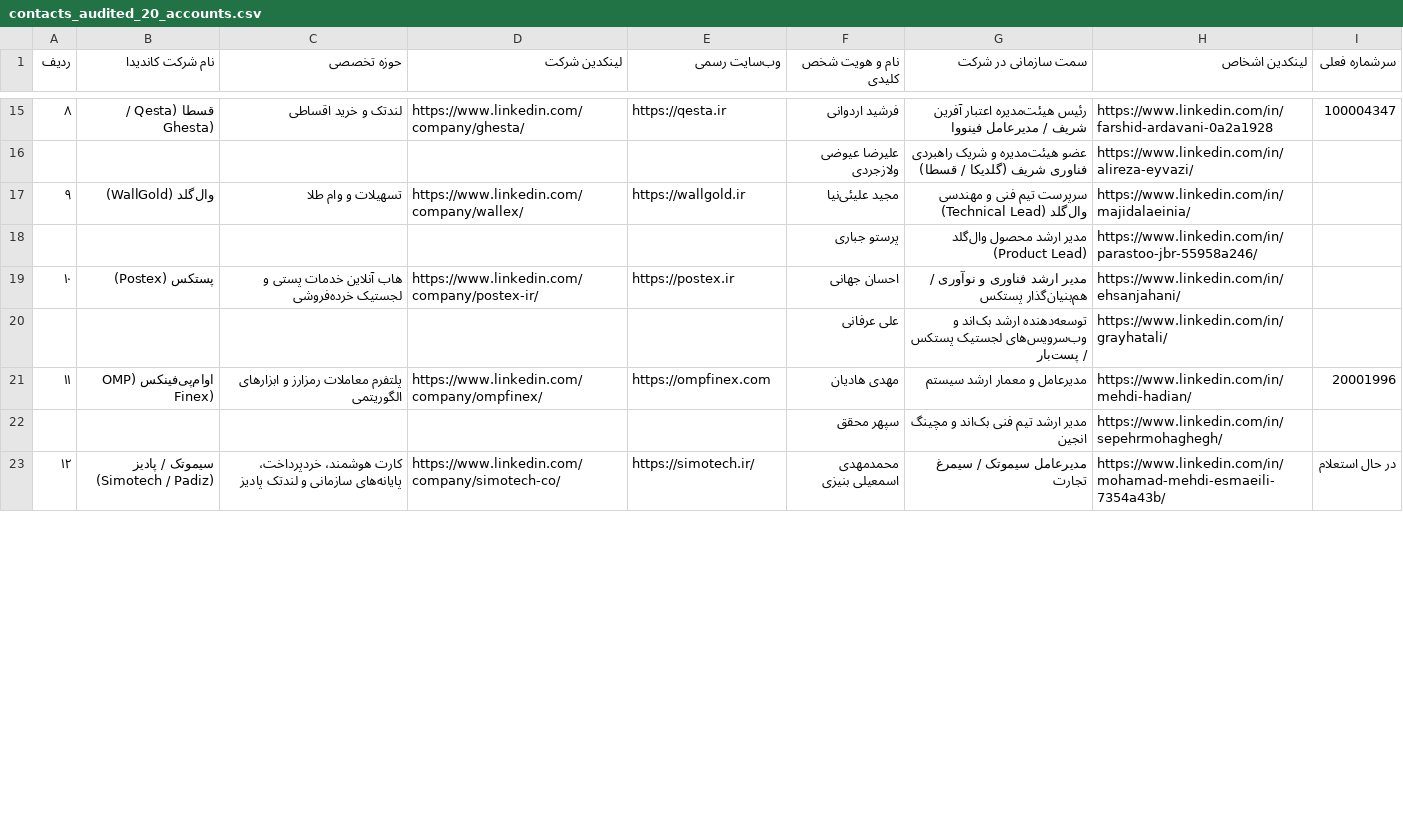
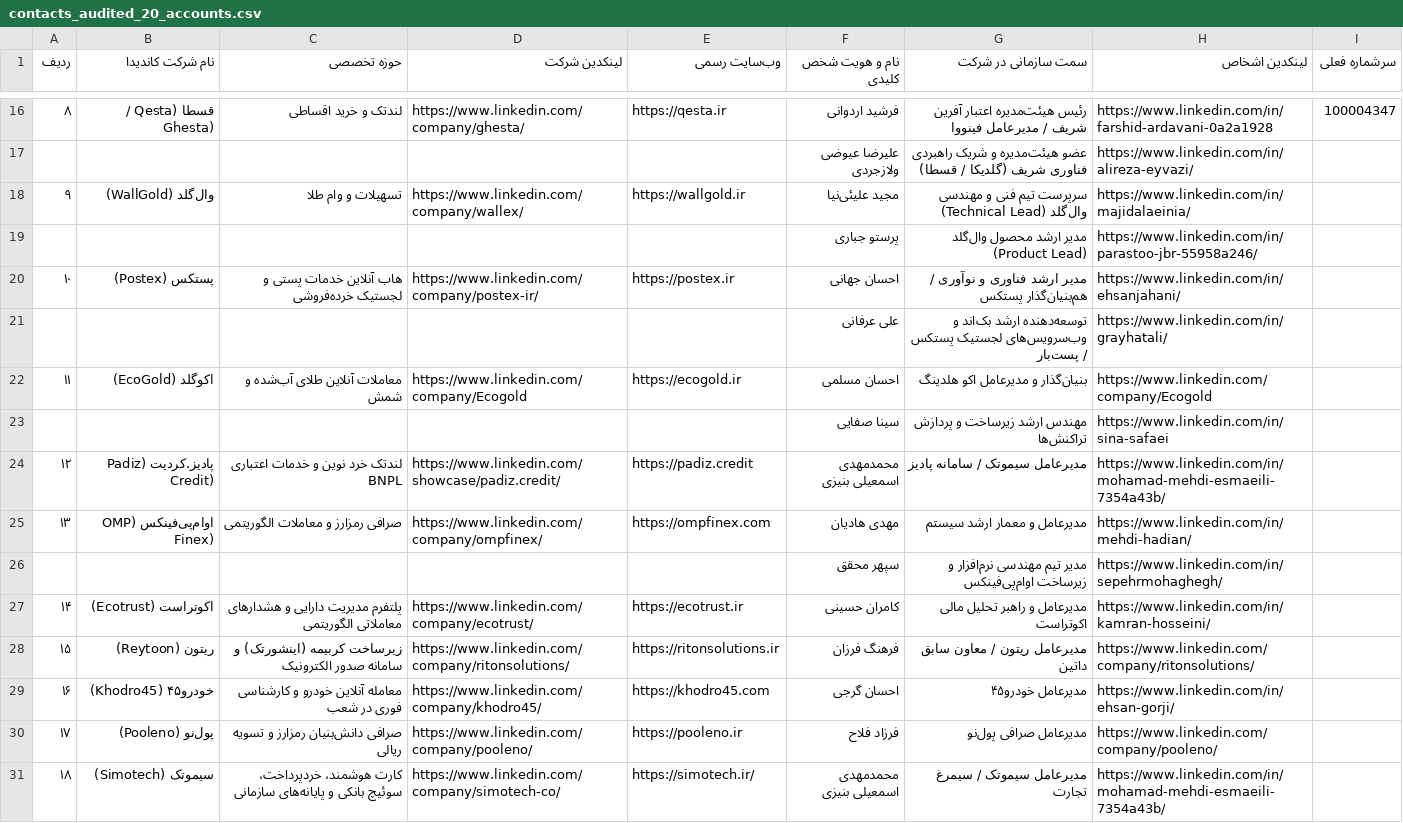
Before and after one commit to AriyaSrfZ/portfolio, a CSV file: public/warroom/contacts_audited_20_accounts.csv, drawn as a sheet; only a part is shown, gaps mark what is left out; the diff covers the shown part only.

Commit message:
fix(warroom): strictly restore canonical 20 target accounts from dossier and memory
- Restore canonical List 2: EcoGold, Padiz, OMP Finex, Ecotrust, Reytoon, Khodro45, Pooleno, Simotech, Tabdeal, Bidarz
- Enforce Faezeh's audit by purging all empty/ghost names lacking LinkedIn
- Keep verified decision makers and Layer-2 contacts with active LinkedIn links
- Update c-levels.html and audited CSV

```diff
--- a/public/warroom/contacts_audited_20_accounts.csv
+++ b/public/warroom/contacts_audited_20_accounts.csv
@@ -20,4 +21,11 @@
 ,,,,,علی عرفانی,توسعه‌دهنده ارشد بک‌اند و وب‌سرویس‌های لجستیک پستکس / پست‌بار,https://www.linkedin.com/in/grayhatali/,
-۱۱,او‌ام‌پی‌فینکس (OMP Finex),پلتفرم معاملات رمزارز و ابزارهای الگوریتمی,https://www.linkedin.com/company/ompfinex/,https://ompfinex.com,مهدی هادیان,مدیرعامل و معمار ارشد سیستم,https://www.linkedin.com/in/mehdi-hadian/,20001996
-,,,,,سپهر محقق,مدیر ارشد تیم فنی بک‌اند و مچینگ انجین,https://www.linkedin.com/in/sepehrmohaghegh/,
-۱۲,سیموتک / پادیز (Simotech / Padiz),کارت هوشمند، خردپرداخت، پایانه‌های سازمانی و لندتک پادیز,https://www.linkedin.com/company/simotech-co/,https://simotech.ir/,محمدمهدی اسمعیلی بنیزی,مدیرعامل سیموتک / سیمرغ تجارت,https://www.linkedin.com/in/mohamad-mehdi-esmaeili-7354a43b/,در حال استعلام
+۱۱,اکوگلد (EcoGold),معاملات آنلاین طلای آب‌شده و شمش,https://www.linkedin.com/company/Ecogold,https://ecogold.ir,احسان مسلمی,بنیان‌گذار و مدیرعامل اکو هلدینگ,https://www.linkedin.com/company/Ecogold,
+,,,,,سینا صفایی,مهندس ارشد زیرساخت و پردازش تراکنش‌ها,https://www.linkedin.com/in/sina-safaei,
+۱۲,پادیز.کردیت (Padiz Credit),لندتک خرد نوین و خدمات اعتباری BNPL,https://www.linkedin.com/showcase/padiz.credit/,https://padiz.credit,محمدمهدی اسمعیلی بنیزی,مدیرعامل سیموتک / سامانه پادیز,https://www.linkedin.com/in/mohamad-mehdi-esmaeili-7354a43b/,
+۱۳,او‌ام‌پی‌فینکس (OMP Finex),صرافی رمزارز و معاملات الگوریتمی,https://www.linkedin.com/company/ompfinex/,https://ompfinex.com,مهدی هادیان,مدیرعامل و معمار ارشد سیستم,https://www.linkedin.com/in/mehdi-hadian/,
+,,,,,سپهر محقق,مدیر تیم مهندسی نرم‌افزار و زیرساخت او‌ام‌پی‌فینکس,https://www.linkedin.com/in/sepehrmohaghegh/,
+۱۴,اکوتراست (Ecotrust),پلتفرم مدیریت دارایی و هشدارهای معاملاتی الگوریتمی,https://www.linkedin.com/company/ecotrust/,https://ecotrust.ir,کامران حسینی,مدیرعامل و راهبر تحلیل مالی اکوتراست,https://www.linkedin.com/in/kamran-hosseini/,
+۱۵,ریتون (Reytoon),زیرساخت کربیمه (اینشورتک) و سامانه صدور الکترونیک,https://www.linkedin.com/company/ritonsolutions/,https://ritonsolutions.ir,فرهنگ فرزان,مدیرعامل ریتون / معاون سابق داتین,https://www.linkedin.com/company/ritonsolutions/,
+۱۶,خودرو۴۵ (Khodro45),معامله آنلاین خودرو و کارشناسی فوری در شعب,https://www.linkedin.com/company/khodro45/,https://khodro45.com,احسان گرجی,مدیرعامل خودرو۴۵,https://www.linkedin.com/in/ehsan-gorji/,
+۱۷,پول‌نو (Pooleno),صرافی دانش‌بنیان رمزارز و تسویه ریالی,https://www.linkedin.com/company/pooleno/,https://pooleno.ir,فرزاد فلاح,مدیرعامل صرافی پول‌نو,https://www.linkedin.com/company/pooleno/,
+۱۸,سیموتک (Simotech),کارت هوشمند، خردپرداخت، سوئیچ بانکی و پایانه‌های سازمانی,https://www.linkedin.com/company/simotech-co/,https://simotech.ir/,محمدمهدی اسمعیلی بنیزی,مدیرعامل سیموتک / سیمرغ تجارت,https://www.linkedin.com/in/mohamad-mehdi-esmaeili-7354a43b/,
```
Also changed, not shown: 1 added row, 7 removed rows and 14 edited cells elsewhere in this file, 2 other files.
